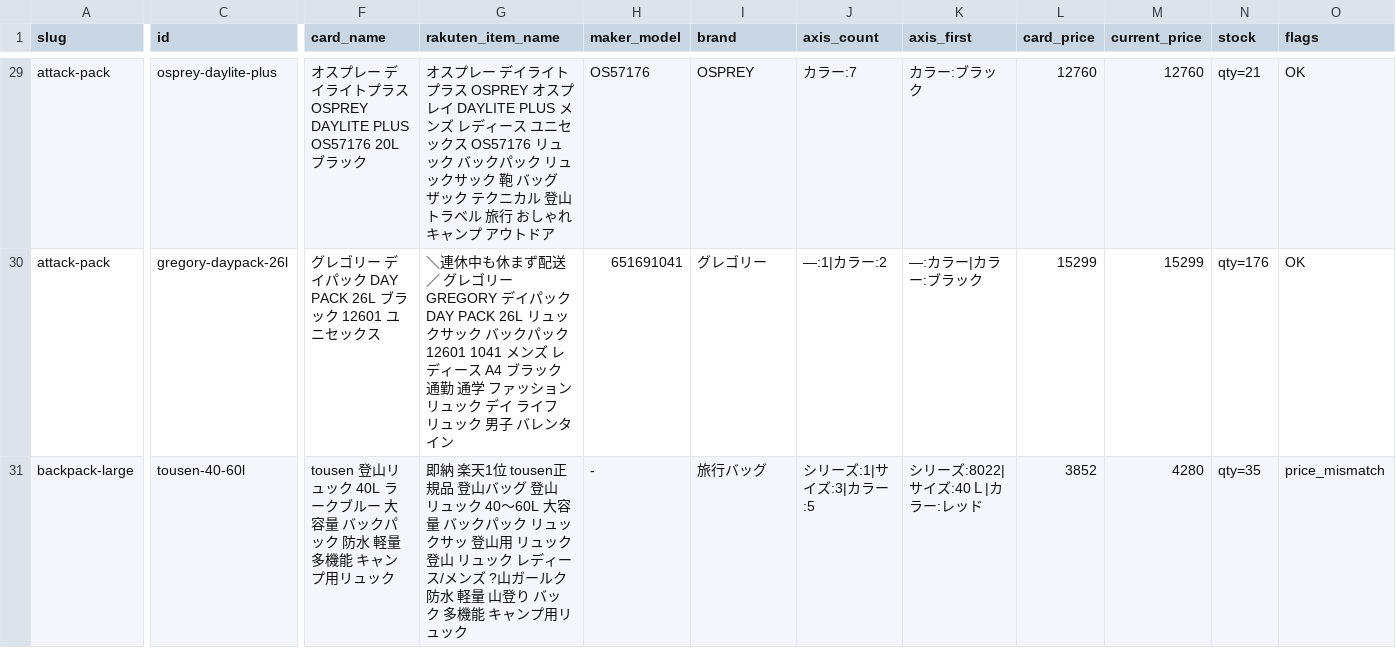
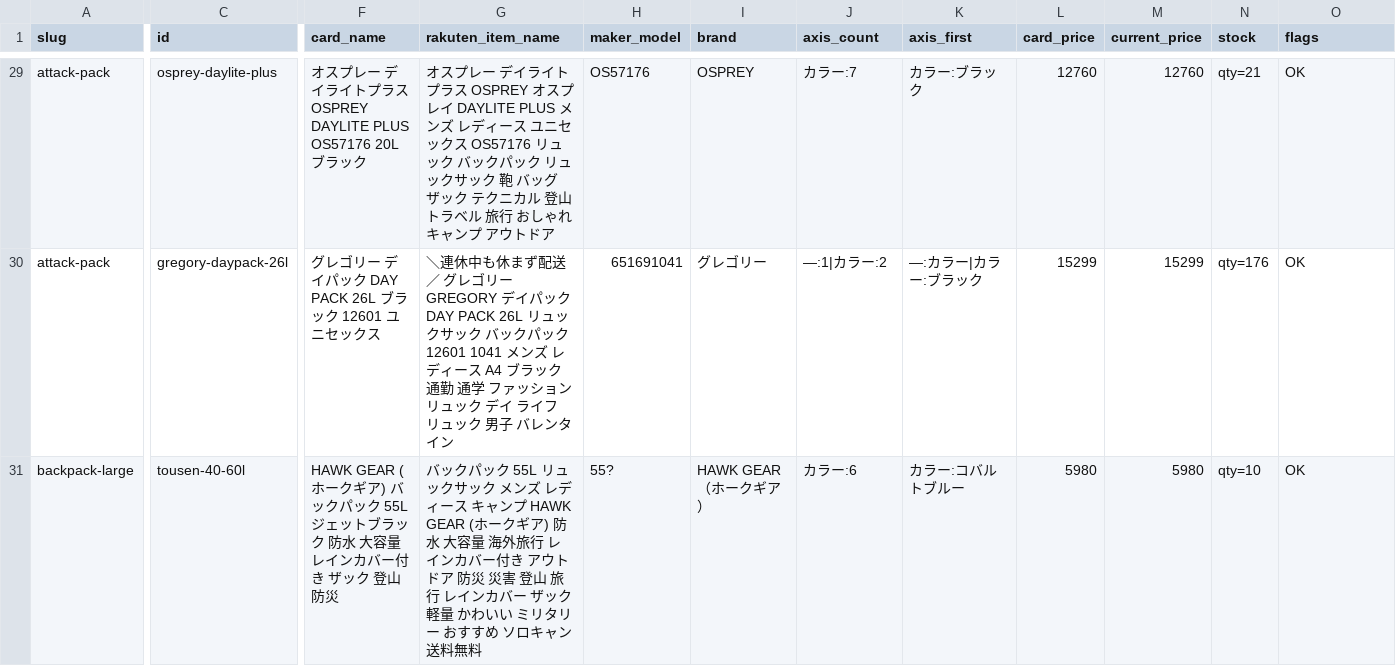
Before and after one commit to tanoue-boop/camp-kit-guide, a TSV file: _file/card-name-check.tsv, drawn as a sheet; only a part is shown, gaps mark what is left out; the diff covers the shown part only; the diff names each change by its address in the sheet, - before the commit and + after, or states it on an @@ line.

```diff
--- a/_file/card-name-check.tsv
+++ b/_file/card-name-check.tsv
-F31 (card_name): tousen 登山リュック 40L ラークブルー 大容量 バックパック 防水 軽量 多機能 キャンプ用リュック
+F31 (card_name): HAWK GEAR (ホークギア) バックパック 55L ジェットブラック 防水 大容量 レインカバー付き ザック 登山 防災
-G31 (rakuten_item_name): 即納 楽天1位 tousen正規品 登山バッグ 登山 リュック 40～60L 大容量 バックパック リュックサッ 登山用 リュック 登山 リュック レディース/メンズ ?山ガールク 防水 軽量 山登り バック 多機能 キャンプ用リュック
+G31 (rakuten_item_name): バックパック 55L リュックサック メンズ レディース キャンプ HAWK GEAR (ホークギア) 防水 大容量 海外旅行 レインカバー付き アウトドア 防災 災害 登山 旅行 レインカバー ザック 軽量 かわいい ミリタリー おすすめ ソロキャン 送料無料
-H31 (maker_model): -
+H31 (maker_model): 55?
-I31 (brand): 旅行バッグ
+I31 (brand): HAWK GEAR （ホークギア）
-J31 (axis_count): シリーズ:1|サイズ:3|カラー:5
+J31 (axis_count): カラー:6
-K31 (axis_first): シリーズ:8022|サイズ:40Ｌ|カラー:レッド
+K31 (axis_first): カラー:コバルトブルー
-L31 (card_price): 3852
+L31 (card_price): 5980
-M31 (current_price): 4280
+M31 (current_price): 5980
-N31 (stock): qty=35
+N31 (stock): qty=10
-O31 (flags): price_mismatch
+O31 (flags): OK
```
Also changed, not shown: 27 edited cells elsewhere in this file, _file/amazon-backfill-no-amazon.tsv, 4 other files.
